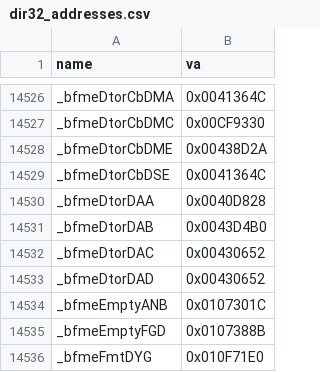
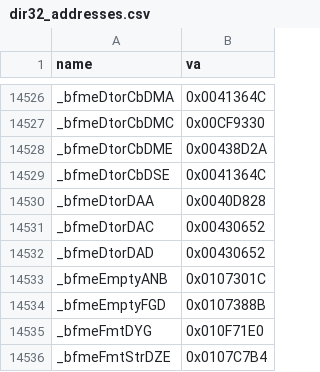
Before and after one commit to Open-BFME/Open-BFME-1, a CSV file: targets/game/reverse/dir32_addresses.csv, drawn as a sheet; only a part is shown, gaps mark what is left out; the shorter side is filled out with more unchanged rows; the diff names each change by its address in the sheet, - before the commit and + after, or states it on an @@ line.

Commit message:
Reconcile existing headers, tasks 38-38 of 500
Reuse the existing byte-identical compiler-generated WaterSettings cleanup and remove the redundant old source, preserving the entire target ordinary object in 1 existing source units. Preserve 2 rows/56B, complete ordinary runtime section/relocation roles and per-unit native CodeView ABI. New or changed callable COMDAT copies require existing matched ledger ownership and native RetailTruth proof; correct copies cannot be removed. No new function or authored-byte claim.

Combined normal gate 222/222 functions across9 files, 354DIR32. Cleanup locators use only the native state writer:0. Native writers alone rehome the existing20B row to compiler-local _$E2, retire the unused old DIR32 name and admit its exact compiler-label binding. No shared header, flag, pin, source alias or verifier changes.

link_check frozen before:1/1 LINKS,56B; after:1/1 LINKS,56B; no loss. Current-provider preview: 1/1 UNKNOWN; unknown proves no linked-byte gain.

Evidence:targets\game\reverse\identity_evidence\20261116-fivehundred-adoption-7.md. Full census43852286500 measures the preceding200-task completion separately; no complete-image or runtime claim.

Claim-Lease: 0x00C6B810=48b67995778240629ccf0bf9d14e7b2c
Claim-Lease: 0x00C70050=48b67995778240629ccf0bf9d14e7b2c
Claim-Lease: 0xF8DC7D22=48b67995778240629ccf0bf9d14e7b2c

Dir32-Retire: _bfmeDtorDAB 0x0043D4B0 for ?j_0003d4b0@@YAXXZ

Verifier-Change: native add_match admits the exact verified compiler-local _$E2 object_symbol binding for the existing20B row00C70050, with its generated allow token; no verifier code or comparison policy changes.

```diff
--- a/targets/game/reverse/dir32_addresses.csv
+++ b/targets/game/reverse/dir32_addresses.csv
-row 14531: _bfmeDtorDAB | 0x0043D4B0
```
Also changed, not shown: 6 other files.
